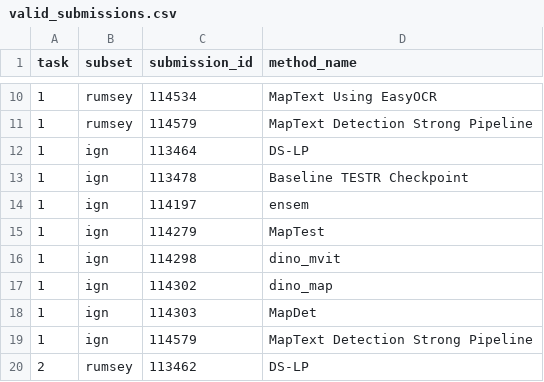
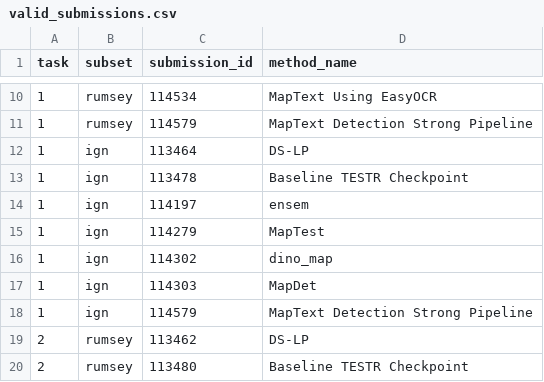
Before and after one commit to icdar-maptext/analysis, a CSV file: valid_submissions.csv, drawn as a sheet; only a part is shown, gaps mark what is left out; the shorter side is filled out with more unchanged rows.

Commit message:
Remove DINO_MVIT from valid submissions

```diff
--- a/valid_submissions.csv
+++ b/valid_submissions.csv
@@ -15,3 +15,2 @@ task,subset,submission_id,method_name
 1,ign,114279,MapTest
-1,ign,114298,dino_mvit
 1,ign,114302,dino_map
```
Also changed, not shown: 1 other file.
